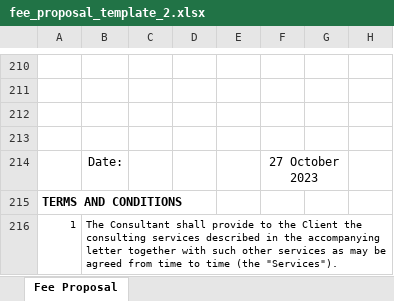
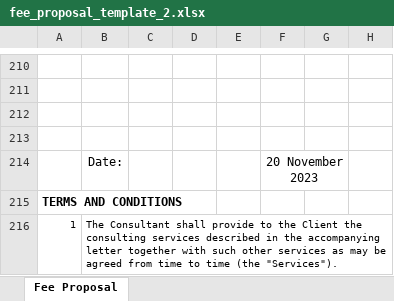
Before and after one commit to yizerozhuang/xero-asana-integration, an Excel workbook: app/resource/xlsx/fee_proposal_template_2.xlsx, sheet Fee Proposal, drawn as a sheet; only a part is shown, gaps mark what is left out; values as stored, in another font and other column widths than the file's, no borders; charts and pictures and conditional formats not drawn; the diff names each change by its address in the sheet, - before the commit and + after, or states it on an @@ line.

```diff
--- a/app/resource/xlsx/fee_proposal_template_2.xlsx (sheet Fee Proposal)
+++ b/app/resource/xlsx/fee_proposal_template_2.xlsx (sheet Fee Proposal)
-F214: 27 October 2023
+F214: 20 November 2023
```
Also changed, not shown: app/resource/xlsx/fee_proposal_template_1.xlsx, app/resource/xlsx/fee_proposal_template_3.xlsx, 47 other files.
